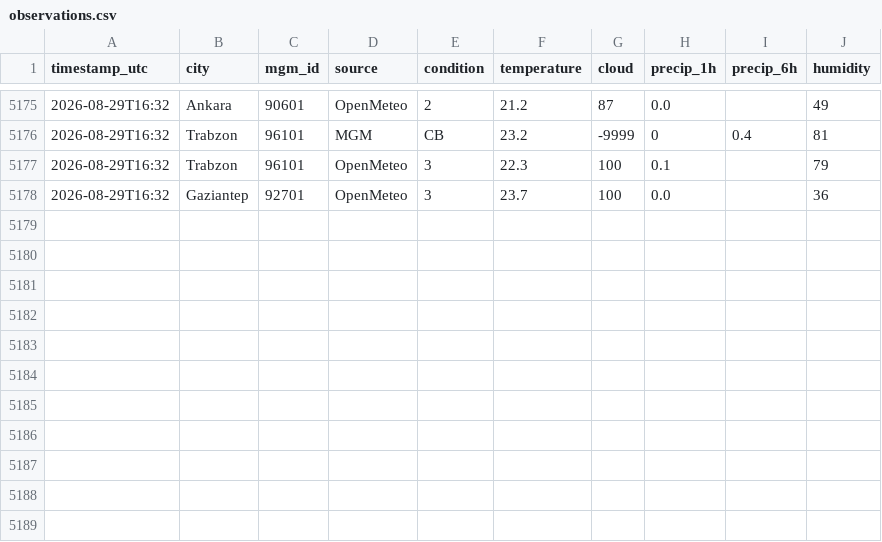
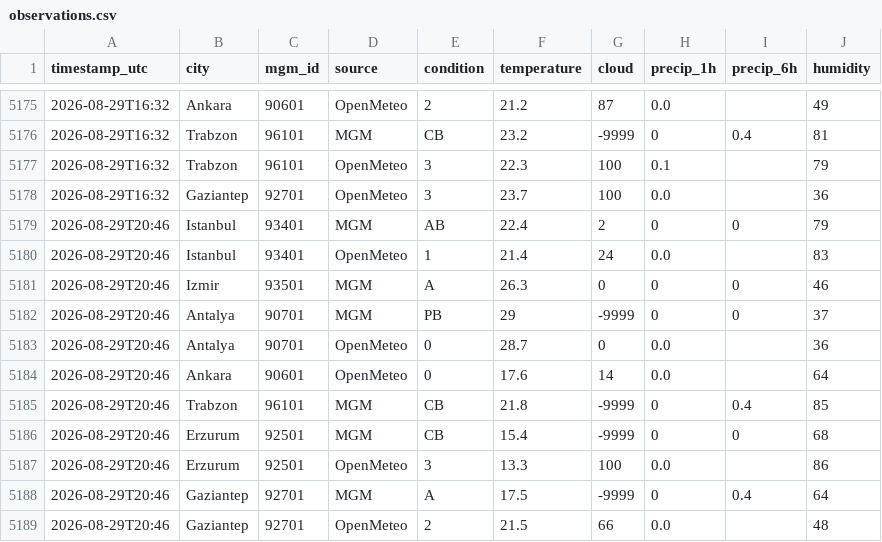
Before and after one commit to skartas72/wtw-accuracy, a CSV file: data/observations.csv, drawn as a sheet; only a part is shown, gaps mark what is left out.

```diff
--- a/data/observations.csv
+++ b/data/observations.csv
@@ -5178 +5178,12 @@ timestamp_utc,city,mgm_id,source,condition,temperature,cloud,precip_1h,precip_6h
 2026-08-29T16:32,Gaziantep,92701,OpenMeteo,3,23.7,100,0.0,,36
+2026-08-29T20:46,Istanbul,93401,MGM,AB,22.4,2,0,0,79
+2026-08-29T20:46,Istanbul,93401,OpenMeteo,1,21.4,24,0.0,,83
+2026-08-29T20:46,Izmir,93501,MGM,A,26.3,0,0,0,46
+2026-08-29T20:46,Antalya,90701,MGM,PB,29,-9999,0,0,37
+2026-08-29T20:46,Antalya,90701,OpenMeteo,0,28.7,0,0.0,,36
+2026-08-29T20:46,Ankara,90601,OpenMeteo,0,17.6,14,0.0,,64
+2026-08-29T20:46,Trabzon,96101,MGM,CB,21.8,-9999,0,0.4,85
+2026-08-29T20:46,Erzurum,92501,MGM,CB,15.4,-9999,0,0,68
+2026-08-29T20:46,Erzurum,92501,OpenMeteo,3,13.3,100,0.0,,86
+2026-08-29T20:46,Gaziantep,92701,MGM,A,17.5,-9999,0,0.4,64
+2026-08-29T20:46,Gaziantep,92701,OpenMeteo,2,21.5,66,0.0,,48
```
Also changed, not shown: 1 other file.
